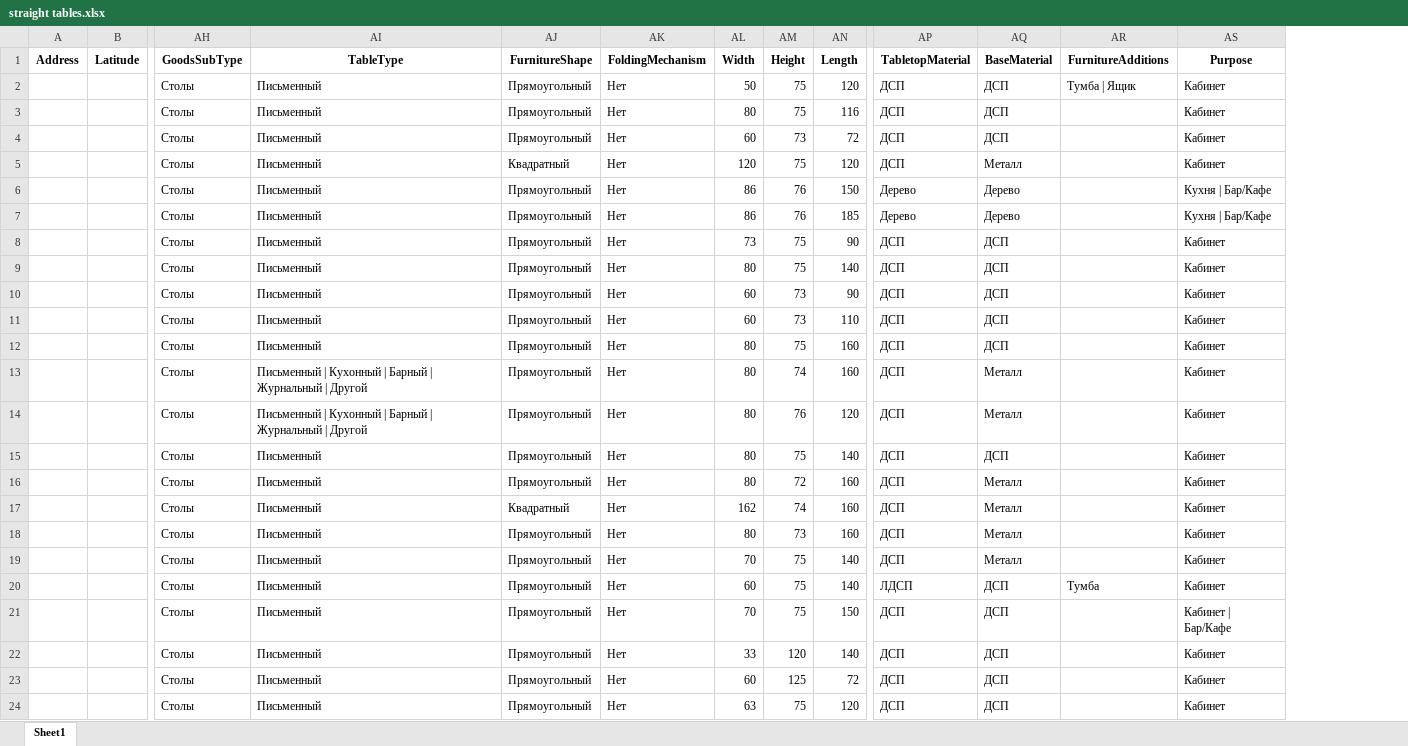
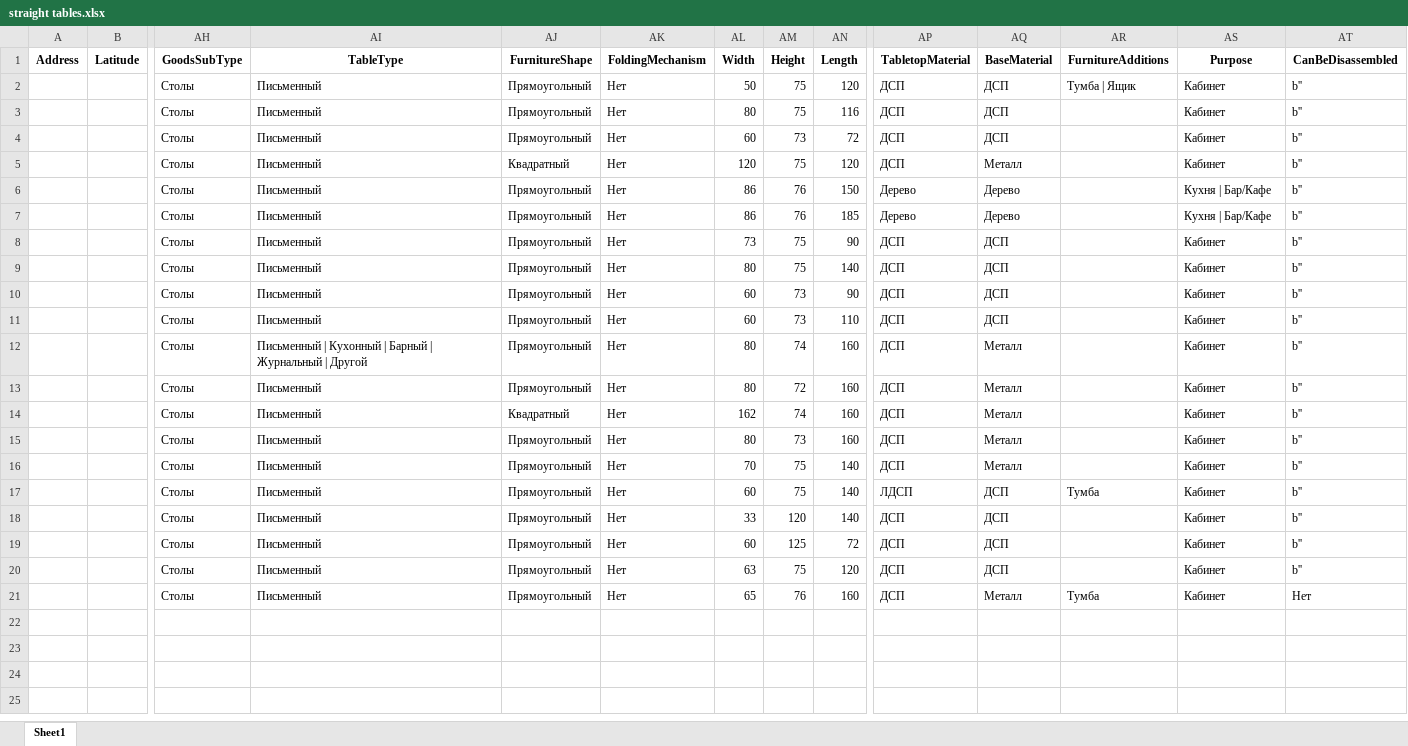
Before and after one commit to vlad615/Tabels, an Excel workbook: make_xl/data_xl/straight tables.xlsx, sheet Sheet1, drawn as a sheet; only a part is shown, gaps mark what is left out; values as stored, in another font and other column widths than the file's, no borders; removed rows and columns are numbered as before the commit, all else as after; rows hold the shown columns only; the diff names each change by its address in the sheet, - before the commit and + after, or states it on an @@ line.

```diff
--- a/make_xl/data_xl/straight tables.xlsx (sheet Sheet1)
+++ b/make_xl/data_xl/straight tables.xlsx (sheet Sheet1)
+column AT (CanBeDisassembled), rows 2-20: all b''
-row 12:  |  | Столы | Письменный | Прямоугольный | Нет | 80 | 75 | 160 | ДСП | ДСП |  | Кабинет
-row 14:  |  | Столы | Письменный | Кухонный | Барный | Журнальный | Другой | Прямоугольный | Нет | 80 | 76 | 120 | ДСП | Металл |  | Кабинет
-row 15:  |  | Столы | Письменный | Прямоугольный | Нет | 80 | 75 | 140 | ДСП | ДСП |  | Кабинет
-row 21:  |  | Столы | Письменный | Прямоугольный | Нет | 70 | 75 | 150 | ДСП | ДСП |  | Кабинет | Бар/Кафе
+row 21:  |  | Столы | Письменный | Прямоугольный | Нет | 65 | 76 | 160 | ДСП | Металл | Тумба | Кабинет | Нет
```
Also changed, not shown: make_xl/data_xl/chairs.xlsx, make_xl/data_xl/comp armchair.xlsx, 4 other files.
